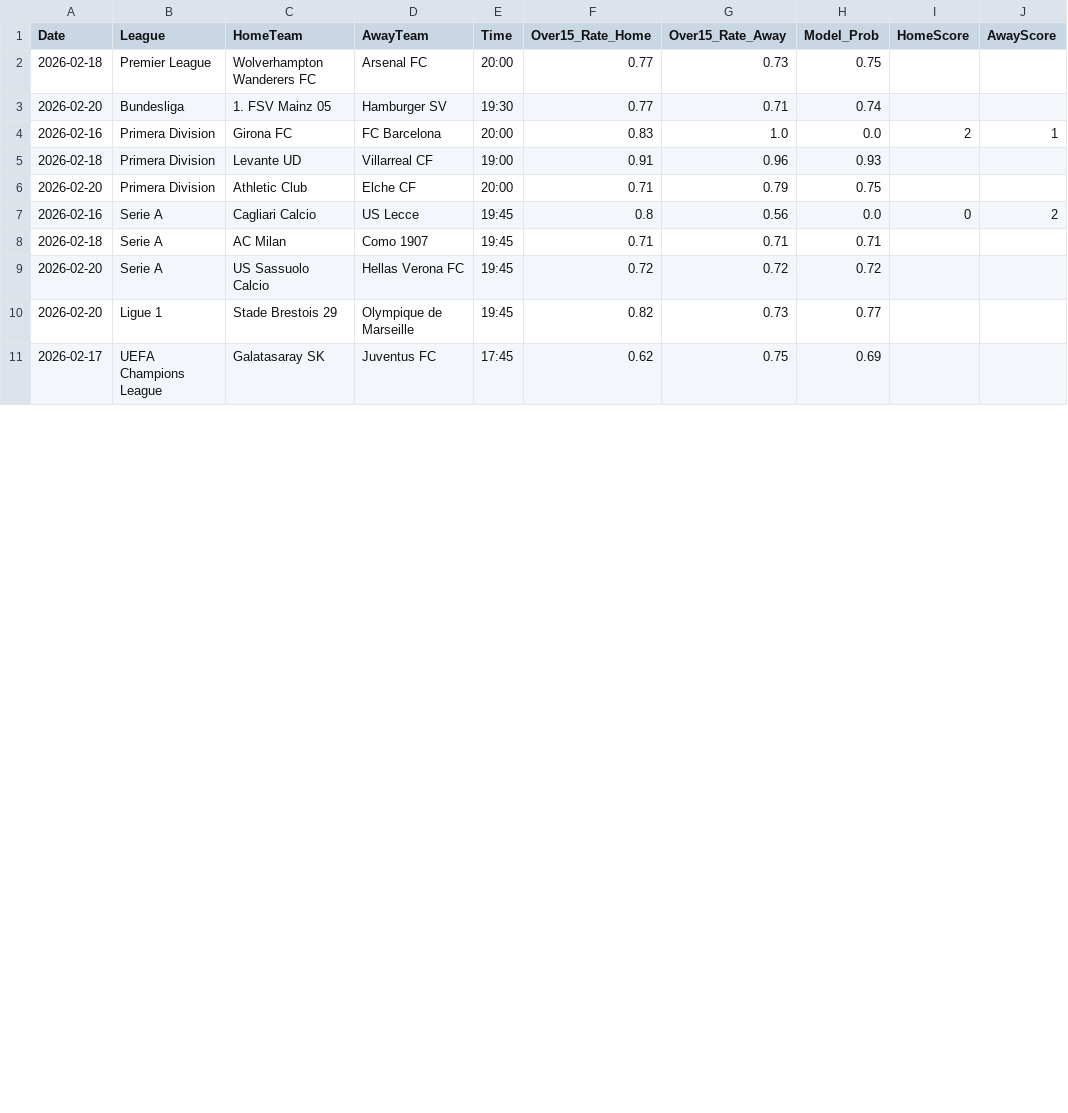
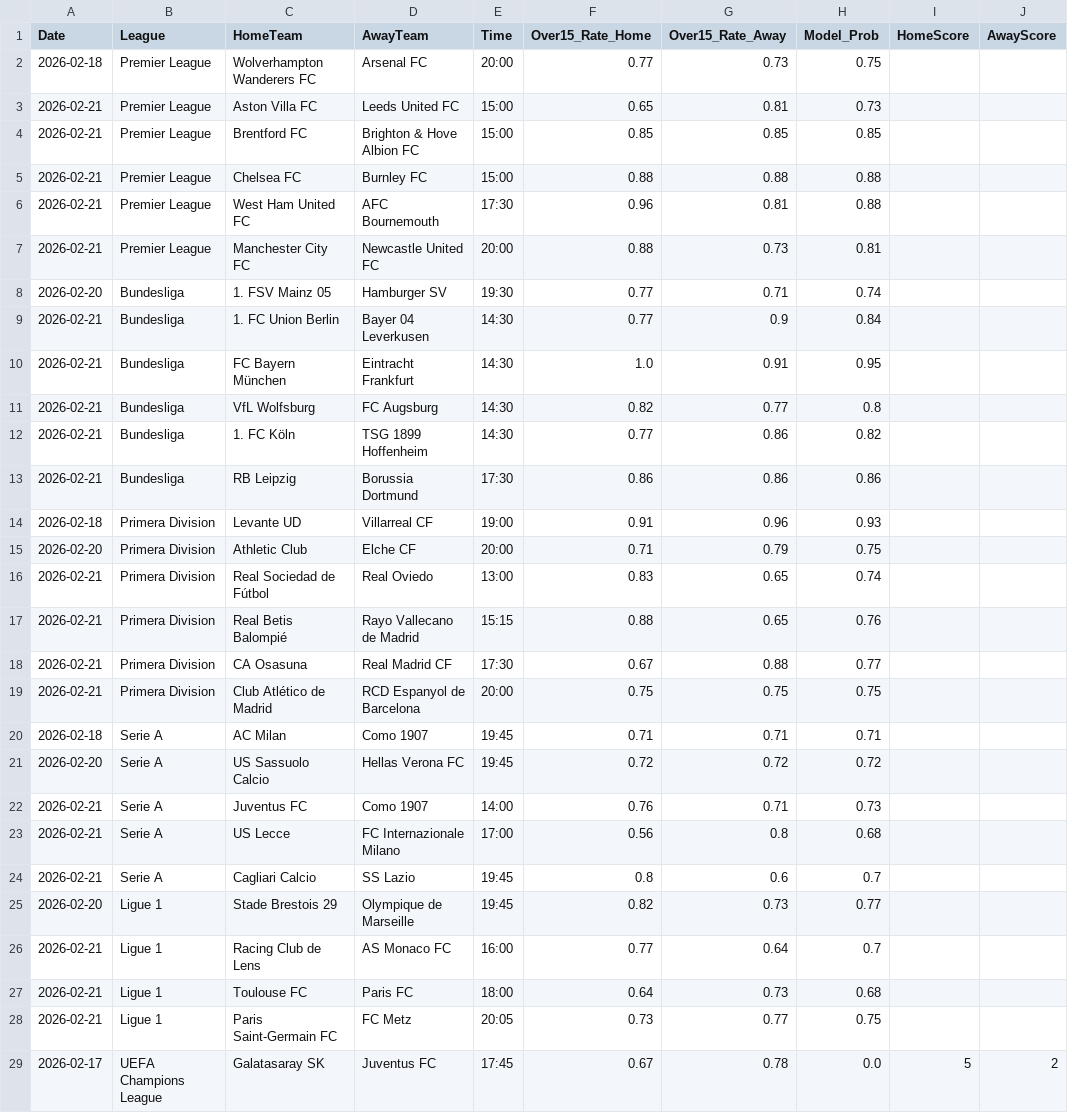
Before and after one commit to Simplykay/kays-Super-Predictor, a CSV file: predictions.csv, drawn as a sheet; only a part is shown; the diff covers the shown part only.

```diff
--- a/predictions.csv
+++ b/predictions.csv
@@ -2,10 +2,28 @@ Date,League,HomeTeam,AwayTeam,Time,Over15_Rate_Home,Over15_Rate_Away,Model_Prob,
 2026-02-18,Premier League,Wolverhampton Wanderers FC,Arsenal FC,20:00,0.77,0.73,0.75,,
+2026-02-21,Premier League,Aston Villa FC,Leeds United FC,15:00,0.65,0.81,0.73,,
+2026-02-21,Premier League,Brentford FC,Brighton & Hove Albion FC,15:00,0.85,0.85,0.85,,
+2026-02-21,Premier League,Chelsea FC,Burnley FC,15:00,0.88,0.88,0.88,,
+2026-02-21,Premier League,West Ham United FC,AFC Bournemouth,17:30,0.96,0.81,0.88,,
+2026-02-21,Premier League,Manchester City FC,Newcastle United FC,20:00,0.88,0.73,0.81,,
 2026-02-20,Bundesliga,1. FSV Mainz 05,Hamburger SV,19:30,0.77,0.71,0.74,,
-2026-02-16,Primera Division,Girona FC,FC Barcelona,20:00,0.83,1.0,0.0,2,1
+2026-02-21,Bundesliga,1. FC Union Berlin,Bayer 04 Leverkusen,14:30,0.77,0.9,0.84,,
+2026-02-21,Bundesliga,FC Bayern München,Eintracht Frankfurt,14:30,1.0,0.91,0.95,,
+2026-02-21,Bundesliga,VfL Wolfsburg,FC Augsburg,14:30,0.82,0.77,0.8,,
+2026-02-21,Bundesliga,1. FC Köln,TSG 1899 Hoffenheim,14:30,0.77,0.86,0.82,,
+2026-02-21,Bundesliga,RB Leipzig,Borussia Dortmund,17:30,0.86,0.86,0.86,,
 2026-02-18,Primera Division,Levante UD,Villarreal CF,19:00,0.91,0.96,0.93,,
 2026-02-20,Primera Division,Athletic Club,Elche CF,20:00,0.71,0.79,0.75,,
-2026-02-16,Serie A,Cagliari Calcio,US Lecce,19:45,0.8,0.56,0.0,0,2
+2026-02-21,Primera Division,Real Sociedad de Fútbol,Real Oviedo,13:00,0.83,0.65,0.74,,
+2026-02-21,Primera Division,Real Betis Balompié,Rayo Vallecano de Madrid,15:15,0.88,0.65,0.76,,
+2026-02-21,Primera Division,CA Osasuna,Real Madrid CF,17:30,0.67,0.88,0.77,,
+2026-02-21,Primera Division,Club Atlético de Madrid,RCD Espanyol de Barcelona,20:00,0.75,0.75,0.75,,
 2026-02-18,Serie A,AC Milan,Como 1907,19:45,0.71,0.71,0.71,,
 2026-02-20,Serie A,US Sassuolo Calcio,Hellas Verona FC,19:45,0.72,0.72,0.72,,
+2026-02-21,Serie A,Juventus FC,Como 1907,14:00,0.76,0.71,0.73,,
+2026-02-21,Serie A,US Lecce,FC Internazionale Milano,17:00,0.56,0.8,0.68,,
+2026-02-21,Serie A,Cagliari Calcio,SS Lazio,19:45,0.8,0.6,0.7,,
 2026-02-20,Ligue 1,Stade Brestois 29,Olympique de Marseille,19:45,0.82,0.73,0.77,,
-2026-02-17,UEFA Champions League,Galatasaray SK,Juventus FC,17:45,0.62,0.75,0.69,,
+2026-02-21,Ligue 1,Racing Club de Lens,AS Monaco FC,16:00,0.77,0.64,0.7,,
+2026-02-21,Ligue 1,Toulouse FC,Paris FC,18:00,0.64,0.73,0.68,,
+2026-02-21,Ligue 1,Paris Saint-Germain FC,FC Metz,20:05,0.73,0.77,0.75,,
+2026-02-17,UEFA Champions League,Galatasaray SK,Juventus FC,17:45,0.67,0.78,0.0,5,2
```
Also changed, not shown: 15 edited cells elsewhere in this file.
